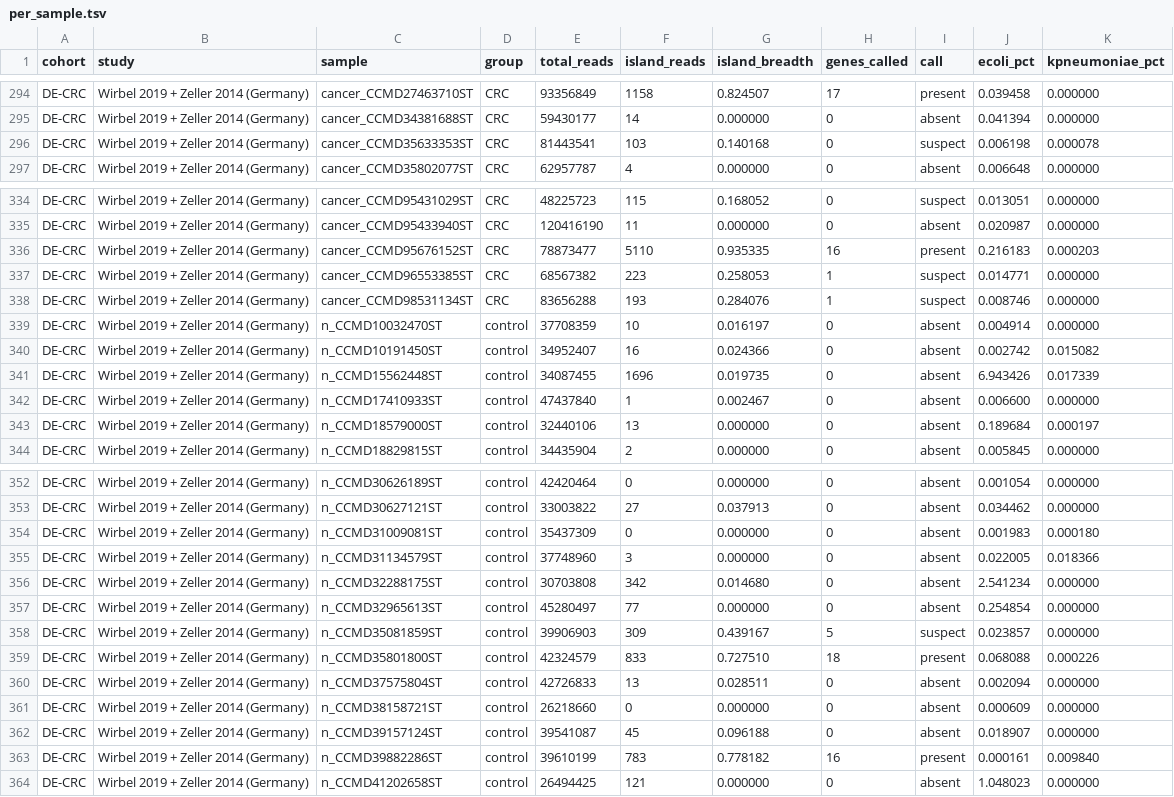
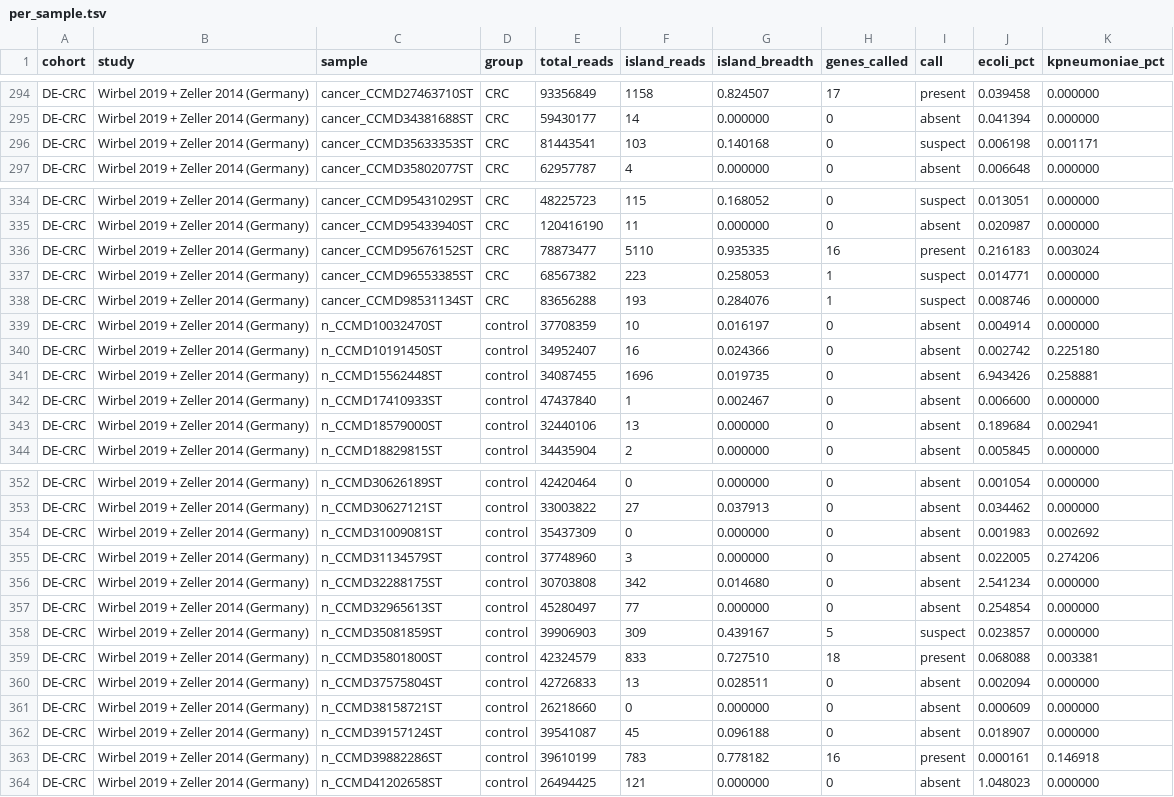
Before and after one commit to et-ushiku/pks-crc-reanalysis, a TSV file: data/per_sample.tsv, drawn as a sheet; only a part is shown, gaps mark what is left out; the diff covers the shown part only.

```diff
--- a/data/per_sample.tsv
+++ b/data/per_sample.tsv
@@ -295,3 +295,3 @@ DE-CRC	Wirbel 2019 + Zeller 2014 (Germany)	cancer_CCMD27463710ST	CRC	93356849	11
 DE-CRC	Wirbel 2019 + Zeller 2014 (Germany)	cancer_CCMD34381688ST	CRC	59430177	14	0.000000	0	absent	0.041394	0.000000
-DE-CRC	Wirbel 2019 + Zeller 2014 (Germany)	cancer_CCMD35633353ST	CRC	81443541	103	0.140168	0	suspect	0.006198	0.000078
+DE-CRC	Wirbel 2019 + Zeller 2014 (Germany)	cancer_CCMD35633353ST	CRC	81443541	103	0.140168	0	suspect	0.006198	0.001171
 DE-CRC	Wirbel 2019 + Zeller 2014 (Germany)	cancer_CCMD35802077ST	CRC	62957787	4	0.000000	0	absent	0.006648	0.000000
@@ -335,3 +335,3 @@ DE-CRC	Wirbel 2019 + Zeller 2014 (Germany)	cancer_CCMD95431029ST	CRC	48225723	11
 DE-CRC	Wirbel 2019 + Zeller 2014 (Germany)	cancer_CCMD95433940ST	CRC	120416190	11	0.000000	0	absent	0.020987	0.000000
-DE-CRC	Wirbel 2019 + Zeller 2014 (Germany)	cancer_CCMD95676152ST	CRC	78873477	5110	0.935335	16	present	0.216183	0.000203
+DE-CRC	Wirbel 2019 + Zeller 2014 (Germany)	cancer_CCMD95676152ST	CRC	78873477	5110	0.935335	16	present	0.216183	0.003024
 DE-CRC	Wirbel 2019 + Zeller 2014 (Germany)	cancer_CCMD96553385ST	CRC	68567382	223	0.258053	1	suspect	0.014771	0.000000
@@ -339,6 +339,6 @@ DE-CRC	Wirbel 2019 + Zeller 2014 (Germany)	cancer_CCMD98531134ST	CRC	83656288	19
 DE-CRC	Wirbel 2019 + Zeller 2014 (Germany)	n_CCMD10032470ST	control	37708359	10	0.016197	0	absent	0.004914	0.000000
-DE-CRC	Wirbel 2019 + Zeller 2014 (Germany)	n_CCMD10191450ST	control	34952407	16	0.024366	0	absent	0.002742	0.015082
-DE-CRC	Wirbel 2019 + Zeller 2014 (Germany)	n_CCMD15562448ST	control	34087455	1696	0.019735	0	absent	6.943426	0.017339
+DE-CRC	Wirbel 2019 + Zeller 2014 (Germany)	n_CCMD10191450ST	control	34952407	16	0.024366	0	absent	0.002742	0.225180
+DE-CRC	Wirbel 2019 + Zeller 2014 (Germany)	n_CCMD15562448ST	control	34087455	1696	0.019735	0	absent	6.943426	0.258881
 DE-CRC	Wirbel 2019 + Zeller 2014 (Germany)	n_CCMD17410933ST	control	47437840	1	0.002467	0	absent	0.006600	0.000000
-DE-CRC	Wirbel 2019 + Zeller 2014 (Germany)	n_CCMD18579000ST	control	32440106	13	0.000000	0	absent	0.189684	0.000197
+DE-CRC	Wirbel 2019 + Zeller 2014 (Germany)	n_CCMD18579000ST	control	32440106	13	0.000000	0	absent	0.189684	0.002941
 DE-CRC	Wirbel 2019 + Zeller 2014 (Germany)	n_CCMD18829815ST	control	34435904	2	0.000000	0	absent	0.005845	0.000000
@@ -353,4 +353,4 @@ DE-CRC	Wirbel 2019 + Zeller 2014 (Germany)	n_CCMD30626189ST	control	42420464	0	0
 DE-CRC	Wirbel 2019 + Zeller 2014 (Germany)	n_CCMD30627121ST	control	33003822	27	0.037913	0	absent	0.034462	0.000000
-DE-CRC	Wirbel 2019 + Zeller 2014 (Germany)	n_CCMD31009081ST	control	35437309	0	0.000000	0	absent	0.001983	0.000180
-DE-CRC	Wirbel 2019 + Zeller 2014 (Germany)	n_CCMD31134579ST	control	37748960	3	0.000000	0	absent	0.022005	0.018366
+DE-CRC	Wirbel 2019 + Zeller 2014 (Germany)	n_CCMD31009081ST	control	35437309	0	0.000000	0	absent	0.001983	0.002692
+DE-CRC	Wirbel 2019 + Zeller 2014 (Germany)	n_CCMD31134579ST	control	37748960	3	0.000000	0	absent	0.022005	0.274206
 DE-CRC	Wirbel 2019 + Zeller 2014 (Germany)	n_CCMD32288175ST	control	30703808	342	0.014680	0	absent	2.541234	0.000000
@@ -358,3 +358,3 @@ DE-CRC	Wirbel 2019 + Zeller 2014 (Germany)	n_CCMD32965613ST	control	45280497	77
 DE-CRC	Wirbel 2019 + Zeller 2014 (Germany)	n_CCMD35081859ST	control	39906903	309	0.439167	5	suspect	0.023857	0.000000
-DE-CRC	Wirbel 2019 + Zeller 2014 (Germany)	n_CCMD35801800ST	control	42324579	833	0.727510	18	present	0.068088	0.000226
+DE-CRC	Wirbel 2019 + Zeller 2014 (Germany)	n_CCMD35801800ST	control	42324579	833	0.727510	18	present	0.068088	0.003381
 DE-CRC	Wirbel 2019 + Zeller 2014 (Germany)	n_CCMD37575804ST	control	42726833	13	0.028511	0	absent	0.002094	0.000000
@@ -362,3 +362,3 @@ DE-CRC	Wirbel 2019 + Zeller 2014 (Germany)	n_CCMD38158721ST	control	26218660	0	0
 DE-CRC	Wirbel 2019 + Zeller 2014 (Germany)	n_CCMD39157124ST	control	39541087	45	0.096188	0	absent	0.018907	0.000000
-DE-CRC	Wirbel 2019 + Zeller 2014 (Germany)	n_CCMD39882286ST	control	39610199	783	0.778182	16	present	0.000161	0.009840
+DE-CRC	Wirbel 2019 + Zeller 2014 (Germany)	n_CCMD39882286ST	control	39610199	783	0.778182	16	present	0.000161	0.146918
 DE-CRC	Wirbel 2019 + Zeller 2014 (Germany)	n_CCMD41202658ST	control	26494425	121	0.000000	0	absent	1.048023	0.000000
```
Also changed, not shown: 87 edited cells elsewhere in this file, 9 other files.
